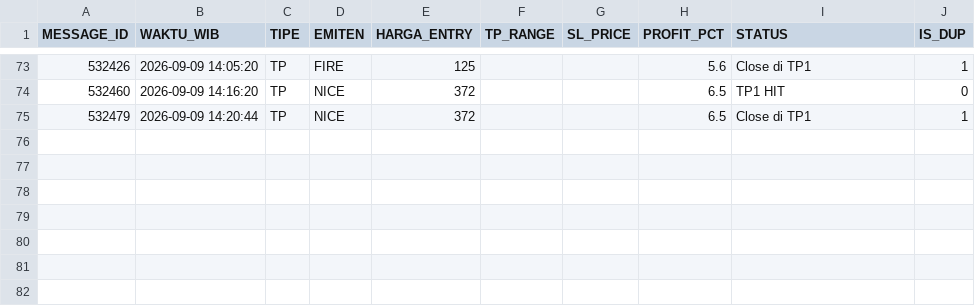
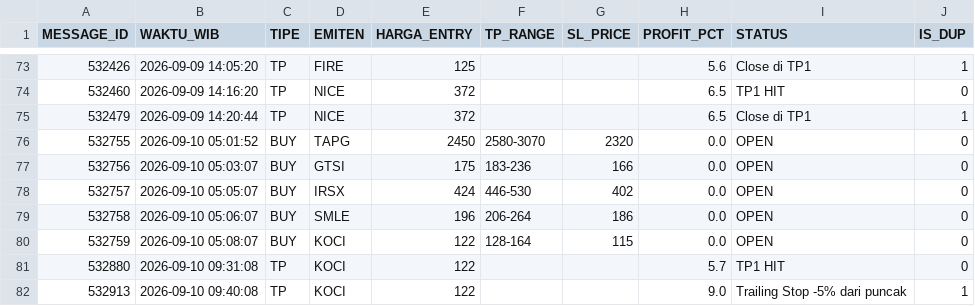
Before and after one commit to illusixTri/dashboard-rla, a CSV file: V2openclose.csv, drawn as a sheet; only a part is shown, gaps mark what is left out.

```diff
--- a/V2openclose.csv
+++ b/V2openclose.csv
@@ -75 +75,8 @@ MESSAGE_ID,WAKTU_WIB,TIPE,EMITEN,HARGA_ENTRY,TP_RANGE,SL_PRICE,PROFIT_PCT,STATUS
 532479,2026-09-09 14:20:44,TP,NICE,372,,,6.5,Close di TP1,1
+532755,2026-09-10 05:01:52,BUY,TAPG,2450,2580-3070,2320,0.0,OPEN,0
+532756,2026-09-10 05:03:07,BUY,GTSI,175,183-236,166,0.0,OPEN,0
+532757,2026-09-10 05:05:07,BUY,IRSX,424,446-530,402,0.0,OPEN,0
+532758,2026-09-10 05:06:07,BUY,SMLE,196,206-264,186,0.0,OPEN,0
+532759,2026-09-10 05:08:07,BUY,KOCI,122,128-164,115,0.0,OPEN,0
+532880,2026-09-10 09:31:08,TP,KOCI,122,,,5.7,TP1 HIT,0
+532913,2026-09-10 09:40:08,TP,KOCI,122,,,9.0,Trailing Stop -5% dari puncak,1
```
Also changed, not shown: portofolio_web.csv.
